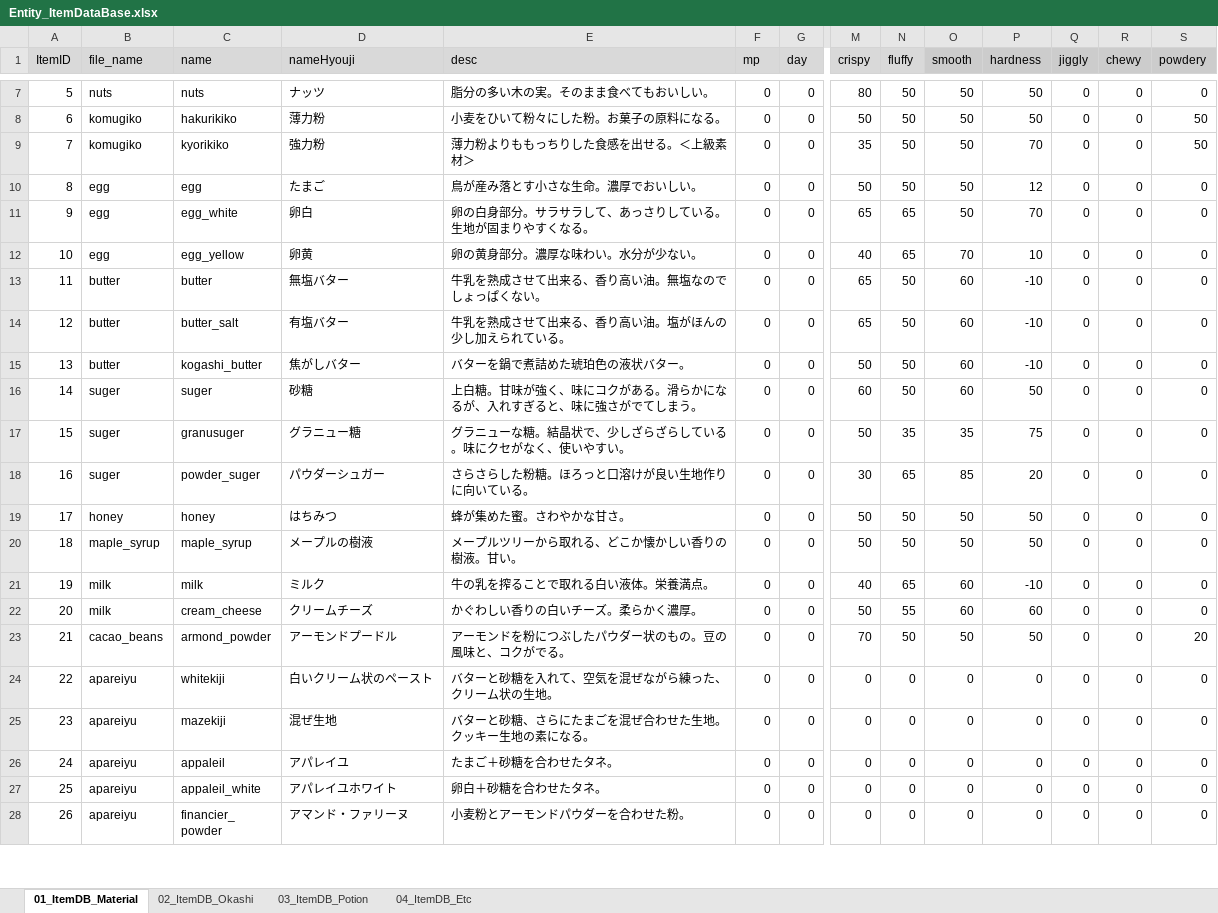
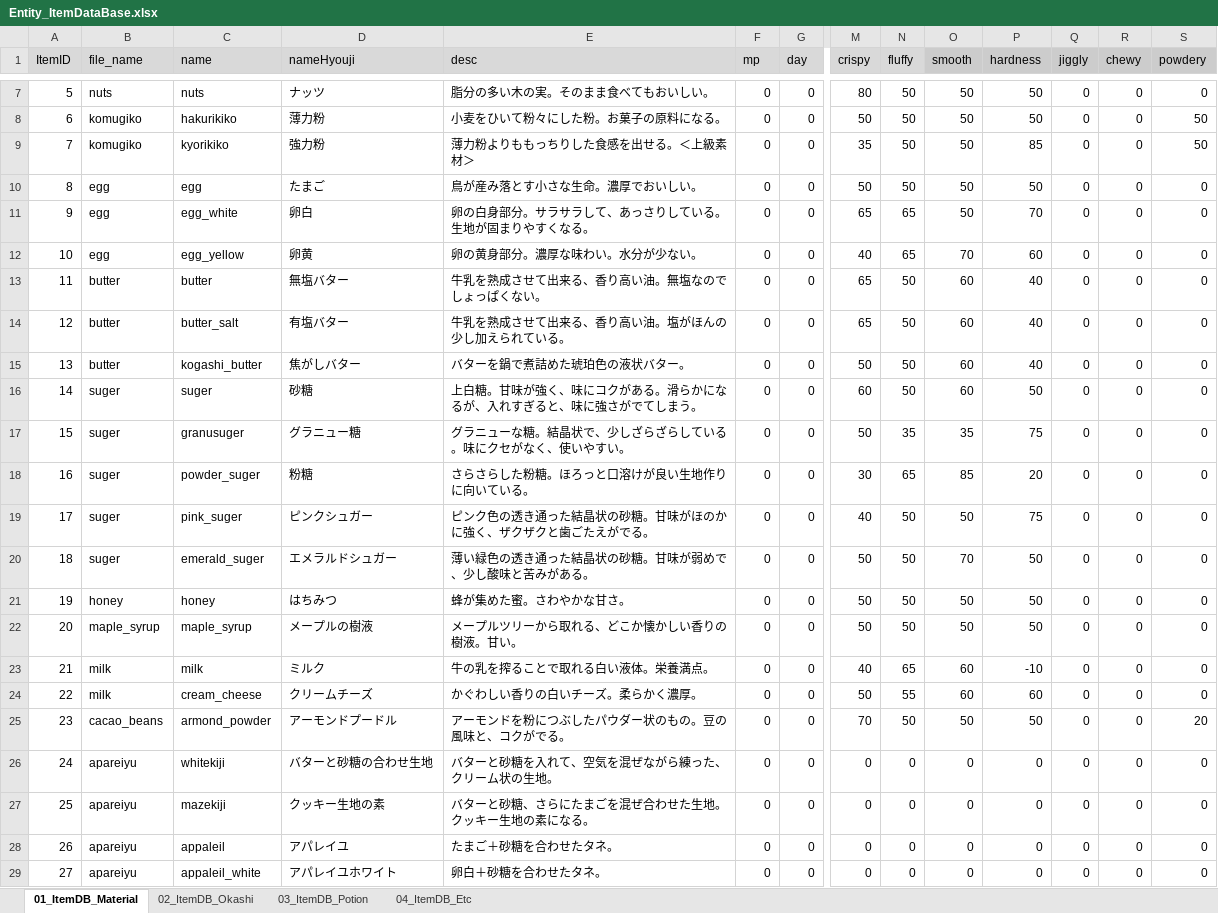
Before and after one commit to matoarita/Okashi_Atlier2, an Excel workbook: Assets/Excel_Data/Entity_ItemDataBase.xlsx, sheet 01_ItemDB_Material, drawn as a sheet; only a part is shown, gaps mark what is left out; the shorter side is filled out with more unchanged rows; values as stored, in another font and other column widths than the file's, no borders; addresses are those after the commit; rows hold the shown columns only; the diff names each change by its address in the sheet, - before the commit and + after, or states it on an @@ line.

```diff
--- a/Assets/Excel_Data/Entity_ItemDataBase.xlsx (sheet 01_ItemDB_Material)
+++ b/Assets/Excel_Data/Entity_ItemDataBase.xlsx (sheet 01_ItemDB_Material)
-P9 (hardness): 70
+P9 (hardness): 85
-P10 (hardness): 12
+P10 (hardness): 50
-P12 (hardness): 10
+P12 (hardness): 60
-P13:P15 (hardness): -10
+P13:P15 (hardness): 40
-D18 (nameHyouji): パウダーシュガー
+D18 (nameHyouji): 粉糖
+row 19: 17 | suger | pink_suger | ピンクシュガー | ピンク色の透き通った結晶状の砂糖。甘味がほのかに強く、ザクザクと歯ごたえがでる。 | 0 | 0 | 40 | 50 | 50 | 75 | 0 | 0 | 0
+row 20: 18 | suger | emerald_suger | エメラルドシュガー | 薄い緑色の透き通った結晶状の砂糖。甘味が弱めで、少し酸味と苦みがある。 | 0 | 0 | 50 | 50 | 70 | 50 | 0 | 0 | 0
@@ column A (ItemID) renumbered from row 21 down @@
-D26 (nameHyouji): 白いクリーム状のペースト
+D26 (nameHyouji): バターと砂糖の合わせ生地
-D27 (nameHyouji): 混ぜ生地
+D27 (nameHyouji): クッキー生地の素
```
Also changed, not shown: Assets/Excel_Data/Entity_compoItemDataBase.xlsx, 16 other files.
